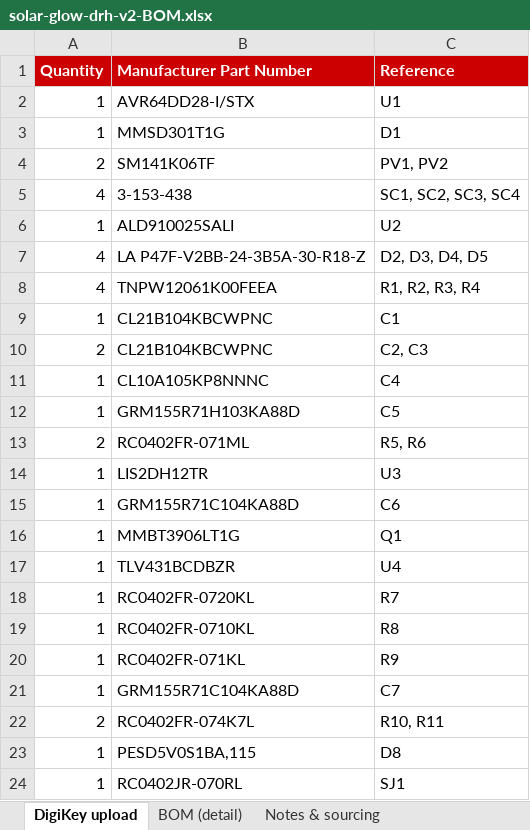
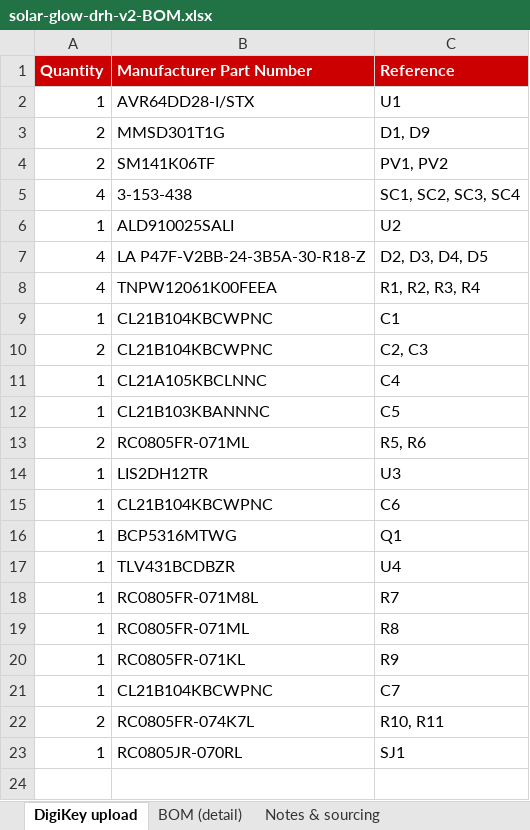
Before and after one commit to devinhorowitz/solar-business-card, an Excel workbook: solar-glow-drh-v2-BOM.xlsx, sheet DigiKey upload, drawn as a sheet; values as stored, in another font and other column widths than the file's, no borders; removed rows and columns are numbered as before the commit, all else as after; the diff names each change by its address in the sheet, - before the commit and + after, or states it on an @@ line.

Commit message:
Add files via upload

```diff
--- a/solar-glow-drh-v2-BOM.xlsx (sheet DigiKey upload)
+++ b/solar-glow-drh-v2-BOM.xlsx (sheet DigiKey upload)
-row 3: 1 | MMSD301T1G | D1
+row 3: 2 | MMSD301T1G | D1, D9
-B11 (Manufacturer Part Number): CL10A105KP8NNNC
+B11 (Manufacturer Part Number): CL21A105KBCLNNC
-B12 (Manufacturer Part Number): GRM155R71H103KA88D
+B12 (Manufacturer Part Number): CL21B103KBANNNC
-B13 (Manufacturer Part Number): RC0402FR-071ML
+B13 (Manufacturer Part Number): RC0805FR-071ML
-B15 (Manufacturer Part Number): GRM155R71C104KA88D
+B15 (Manufacturer Part Number): CL21B104KBCWPNC
-B16 (Manufacturer Part Number): MMBT3906LT1G
+B16 (Manufacturer Part Number): BCP5316MTWG
-B18 (Manufacturer Part Number): RC0402FR-0720KL
+B18 (Manufacturer Part Number): RC0805FR-071M8L
-B19 (Manufacturer Part Number): RC0402FR-0710KL
+B19 (Manufacturer Part Number): RC0805FR-071ML
-B20 (Manufacturer Part Number): RC0402FR-071KL
+B20 (Manufacturer Part Number): RC0805FR-071KL
-B21 (Manufacturer Part Number): GRM155R71C104KA88D
+B21 (Manufacturer Part Number): CL21B104KBCWPNC
-B22 (Manufacturer Part Number): RC0402FR-074K7L
+B22 (Manufacturer Part Number): RC0805FR-074K7L
-row 23: 1 | PESD5V0S1BA,115 | D8
-B23 (Manufacturer Part Number): RC0402JR-070RL
+B23 (Manufacturer Part Number): RC0805JR-070RL
```
Also changed, not shown: sheet BOM (detail), sheet Notes & sourcing, formulas that keep their value, 2 other files.
